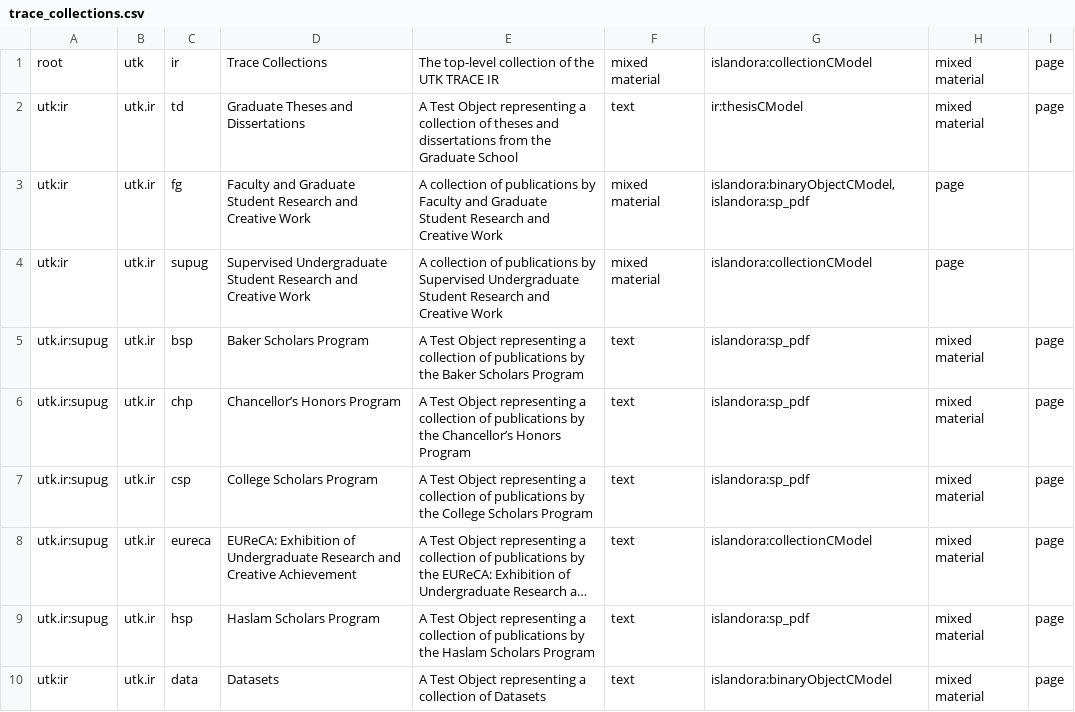
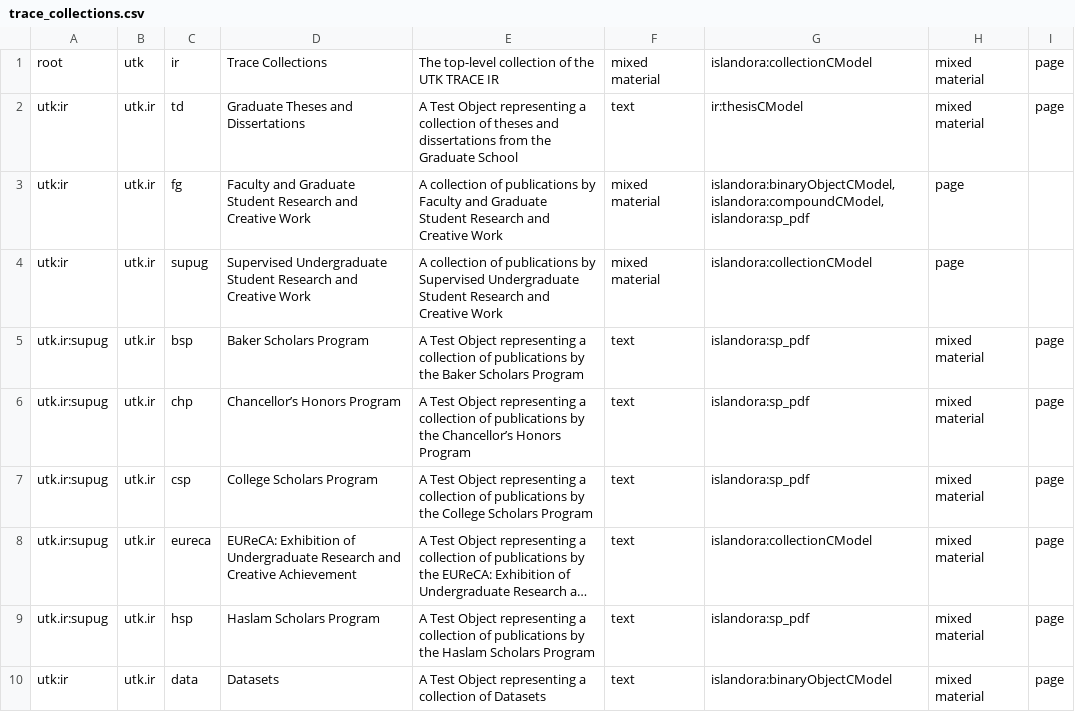
Before and after one commit to utkdigitalinitiatives/TRACE, a CSV file: configs/trace_collections.csv, drawn as a sheet; long unchanged cells end in ….

Commit message:
added compound to fg collection

```diff
--- a/configs/trace_collections.csv
+++ b/configs/trace_collections.csv
@@ -2,3 +2,3 @@
 "utk:ir","utk.ir","td","Graduate Theses and Dissertations","A Test Object representing a collection of theses and dissertations from the Graduate School","text","ir:thesisCModel","mixed material","page",
-"utk:ir","utk.ir","fg","Faculty and Graduate Student Research and Creative Work","A collection of publications by Faculty and Graduate Student Research and Creative Work","mixed material","islandora:binaryObjectCModel,islandora:sp_pdf","page",
+"utk:ir","utk.ir","fg","Faculty and Graduate Student Research and Creative Work","A collection of publications by Faculty and Graduate Student Research and Creative Work","mixed material","islandora:binaryObjectCModel,islandora:compoundCModel,islandora:sp_pdf","page",
 "utk:ir","utk.ir","supug","Supervised Undergraduate Student Research and Creative Work","A collection of publications by Supervised Undergraduate Student Research and Creative Work","mixed material","islandora:collectionCModel","page",
```
